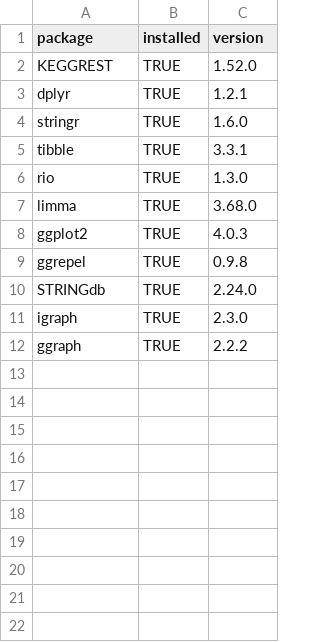
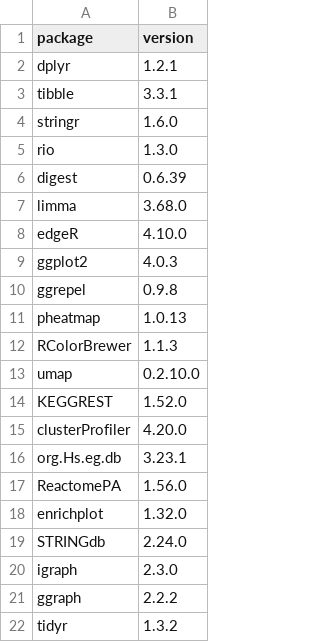
Before and after one commit to santosry/KIRP-Glycolysis-Transcriptomics, a CSV file: environment/packages.csv, drawn as a sheet; removed rows and columns are numbered as before the commit, all else as after; the diff names each change by its address in the sheet, - before the commit and + after, or states it on an @@ line.

```diff
--- a/environment/packages.csv
+++ b/environment/packages.csv
-column B (installed), rows 3-4: TRUE | TRUE; rows 6-12: all TRUE
@@ row 5 moved to row 3: tibble @@
+row 6: digest | 0.6.39
+row 8: edgeR | 4.10.0
+row 11: pheatmap | 1.0.13
+row 12: RColorBrewer | 1.1.3
+row 13: umap | 0.2.10.0
@@ row 2 moved to row 14: KEGGREST @@
+row 15: clusterProfiler | 4.20.0
+row 16: org.Hs.eg.db | 3.23.1
+row 17: ReactomePA | 1.56.0
+row 18: enrichplot | 1.32.0
+row 22: tidyr | 1.3.2
```
Also changed, not shown: results/enrichment/GSEA_KEGG.csv, results/enrichment/GSEA_Reactome.csv, 54 other files.
